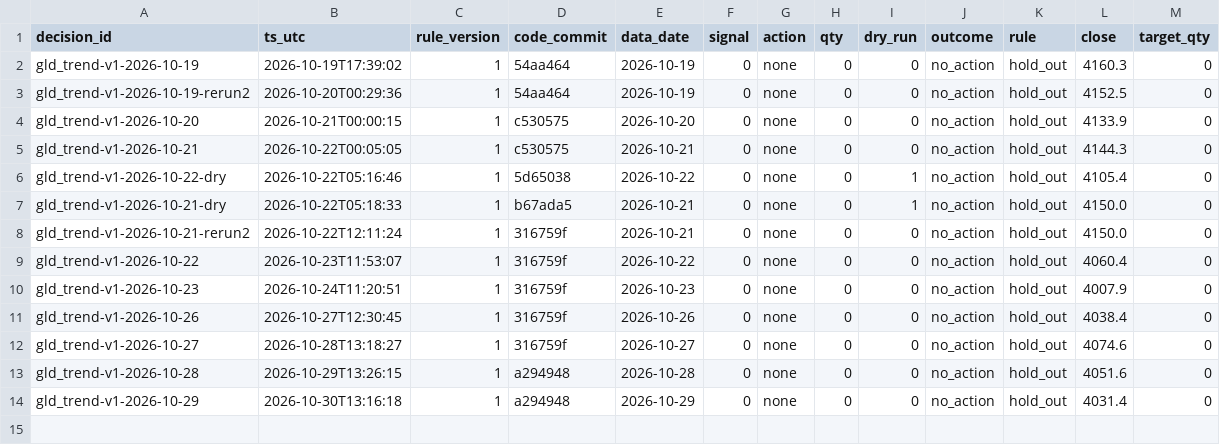
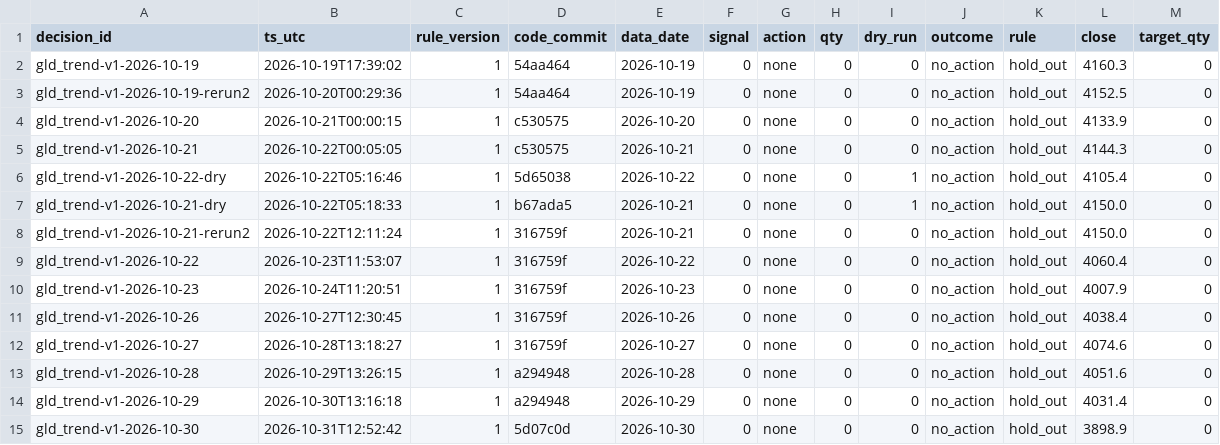
Before and after one commit to hsalehi10087/hossein-trading-bot, a CSV file: gld/decisions.csv, drawn as a sheet.

```diff
--- a/gld/decisions.csv
+++ b/gld/decisions.csv
@@ -14 +14,2 @@ gld_trend-v1-2026-10-28,2026-10-29T13:26:15,1,a294948,2026-10-28,0,none,0,0,no_a
 gld_trend-v1-2026-10-29,2026-10-30T13:16:18,1,a294948,2026-10-29,0,none,0,0,no_action,hold_out,4031.4,0
+gld_trend-v1-2026-10-30,2026-10-31T12:52:42,1,5d07c0d,2026-10-30,0,none,0,0,no_action,hold_out,3898.9,0
```
Also changed, not shown: portfolio/daily.csv, qqq/decisions.csv, 3 other files.
